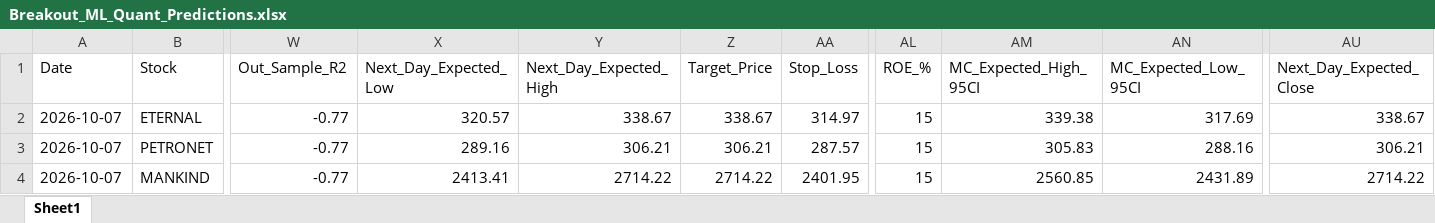
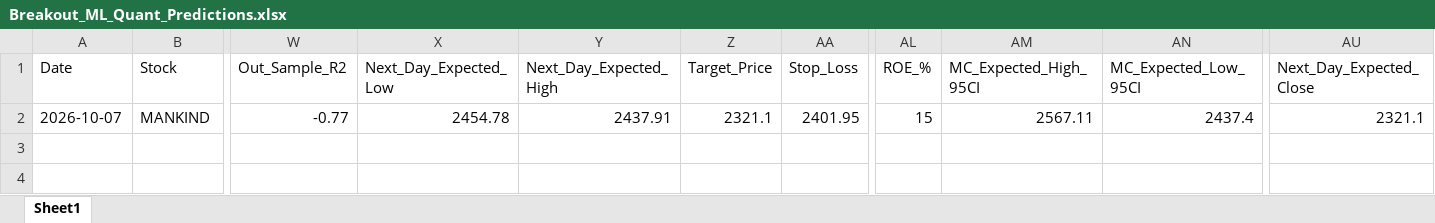
Before and after one commit to chiragkuk24/Final-Stocks, an Excel workbook: Breakout_ML_Quant_Predictions.xlsx, sheet Sheet1, drawn as a sheet; only a part is shown, gaps mark what is left out; values as stored, in another font and other column widths than the file's, no borders; removed rows and columns are numbered as before the commit, all else as after; rows hold the shown columns only; the diff names each change by its address in the sheet, - before the commit and + after, or states it on an @@ line.

```diff
--- a/Breakout_ML_Quant_Predictions.xlsx (sheet Sheet1)
+++ b/Breakout_ML_Quant_Predictions.xlsx (sheet Sheet1)
-row 2: 2026-10-07 | ETERNAL | -0.77 | 320.57 | 338.67 | 338.67 | 314.97 | 15 | 339.38 | 317.69 | 338.67
-row 3: 2026-10-07 | PETRONET | -0.77 | 289.16 | 306.21 | 306.21 | 287.57 | 15 | 305.83 | 288.16 | 306.21
-X2 (Next_Day_Expected_Low): 2413.41
+X2 (Next_Day_Expected_Low): 2454.78
-Y2 (Next_Day_Expected_High): 2714.22
+Y2 (Next_Day_Expected_High): 2437.91
-Z2 (Target_Price): 2714.22
+Z2 (Target_Price): 2321.1
-AM2 (MC_Expected_High_95CI): 2560.85
+AM2 (MC_Expected_High_95CI): 2567.11
-AN2 (MC_Expected_Low_95CI): 2431.89
+AN2 (MC_Expected_Low_95CI): 2437.4
-AU2 (Next_Day_Expected_Close): 2714.22
+AU2 (Next_Day_Expected_Close): 2321.1
```
Also changed, not shown: Final_Breakout_List.xlsx, 2 other files.
